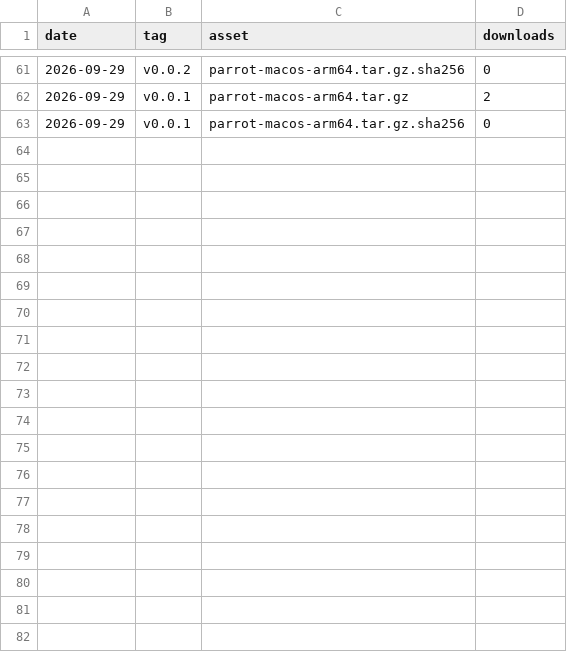
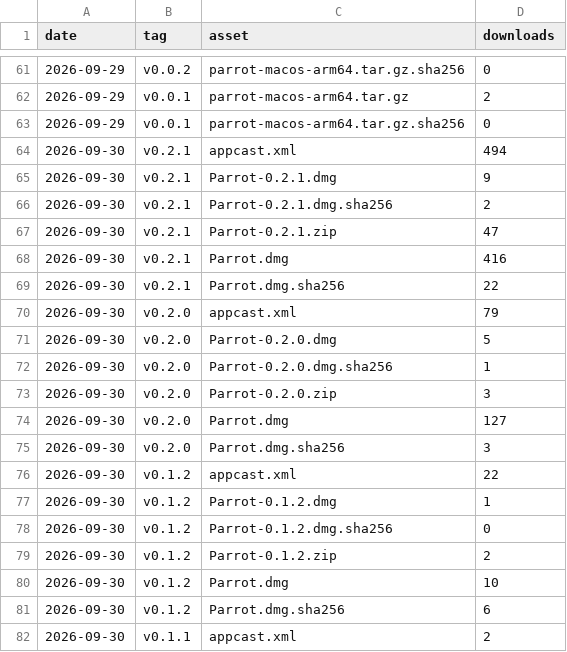
Before and after one commit to clac1212/parrot, a CSV file: downloads.csv, drawn as a sheet; only a part is shown, gaps mark what is left out; the diff covers the shown part only; the diff names each change by its address in the sheet, - before the commit and + after, or states it on an @@ line.

```diff
--- a/downloads.csv
+++ b/downloads.csv
+row 64: 2026-09-30 | v0.2.1 | appcast.xml | 494
+row 65: 2026-09-30 | v0.2.1 | Parrot-0.2.1.dmg | 9
+row 66: 2026-09-30 | v0.2.1 | Parrot-0.2.1.dmg.sha256 | 2
+row 67: 2026-09-30 | v0.2.1 | Parrot-0.2.1.zip | 47
+row 68: 2026-09-30 | v0.2.1 | Parrot.dmg | 416
+row 69: 2026-09-30 | v0.2.1 | Parrot.dmg.sha256 | 22
+row 70: 2026-09-30 | v0.2.0 | appcast.xml | 79
+row 71: 2026-09-30 | v0.2.0 | Parrot-0.2.0.dmg | 5
+row 72: 2026-09-30 | v0.2.0 | Parrot-0.2.0.dmg.sha256 | 1
+row 73: 2026-09-30 | v0.2.0 | Parrot-0.2.0.zip | 3
+row 74: 2026-09-30 | v0.2.0 | Parrot.dmg | 127
+row 75: 2026-09-30 | v0.2.0 | Parrot.dmg.sha256 | 3
+row 76: 2026-09-30 | v0.1.2 | appcast.xml | 22
+row 77: 2026-09-30 | v0.1.2 | Parrot-0.1.2.dmg | 1
+row 78: 2026-09-30 | v0.1.2 | Parrot-0.1.2.dmg.sha256 | 0
+row 79: 2026-09-30 | v0.1.2 | Parrot-0.1.2.zip | 2
+row 80: 2026-09-30 | v0.1.2 | Parrot.dmg | 10
+row 81: 2026-09-30 | v0.1.2 | Parrot.dmg.sha256 | 6
+row 82: 2026-09-30 | v0.1.1 | appcast.xml | 2
```
Also changed, not shown: 21 added rows elsewhere in this file.
